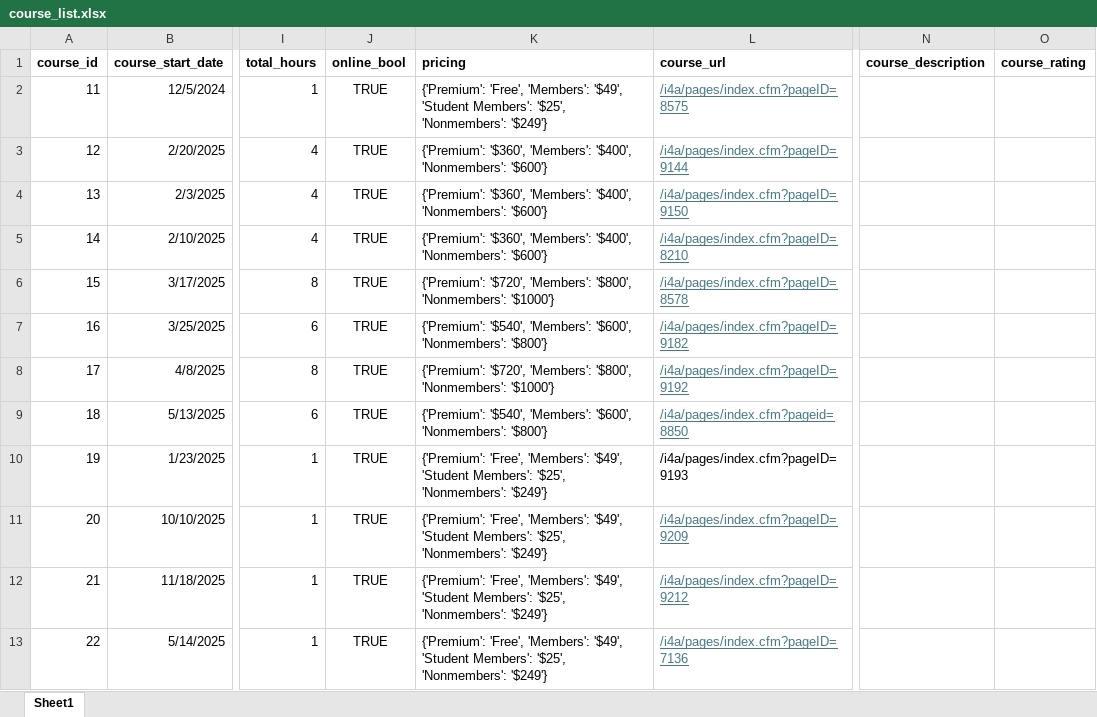
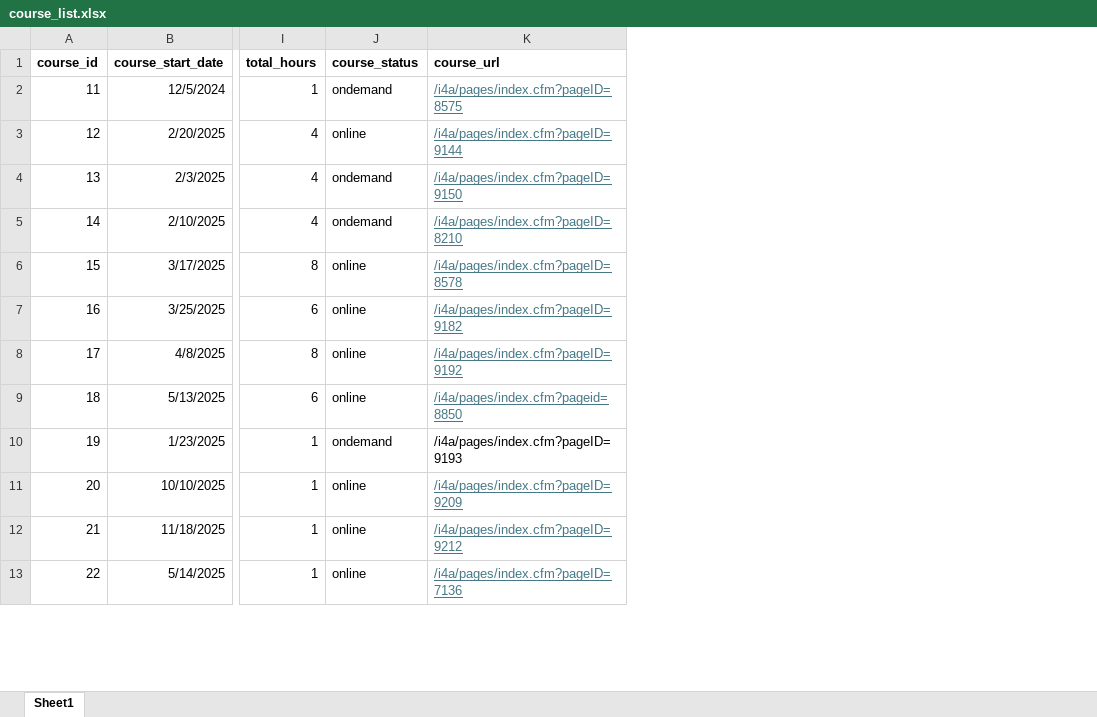
Before and after one commit to DeadpixelDesign/Online-Courses, an Excel workbook: course_list.xlsx, sheet Sheet1, drawn as a sheet; only a part is shown, gaps mark what is left out; values as stored, in another font and other column widths than the file's, no borders; table styles not drawn; removed rows and columns are numbered as before the commit, all else as after; the diff names each change by its address in the sheet, - before the commit and + after, or states it on an @@ line.

Commit message:
Update course status handling and sorting logic in course-list.html

```diff
--- a/course_list.xlsx (sheet Sheet1)
+++ b/course_list.xlsx (sheet Sheet1)
-column J (online_bool), rows 2-13: all TRUE
-column K (pricing), rows 2-13: {'Premium': 'Free', 'Members': '$49', 'Student Members': '$25', 'Nonmembers': '$249'} | {'Premium': '$360', 'Members': '$400', 'Nonmembers': '$600'} | {'Premium': '$360', 'Members': '$400', 'Nonmembers': '$600'} | {'Premium': '$360', 'Members': '$400', 'Nonmembers': '$600'} | {'Premium': '$720', 'Members': '$800', 'Nonmembers': '$1000'} | {'Premium': '$540', 'Members': '$600', 'Nonmembers': '$800'} | {'Premium': '$720', 'Members': '$800', 'Nonmembers': '$1000'} | {'Premium': '$540', 'Members': '$600', 'Nonmembers': '$800'} | {'Premium': 'Free', 'Members': '$49', 'Student Members': '$25', 'Nonmembers': '$249'} | {'Premium': 'Free', 'Members': '$49', 'Student Members': '$25', 'Nonmembers': '$249'} | {'Premium': 'Free', 'Members': '$49', 'Student Members': '$25', 'Nonmembers': '$249'} | {'Premium': 'Free', 'Members': '$49', 'Student Members': '$25', 'Nonmembers': '$249'}
+column J (course_status), rows 2-13: ondemand | online | ondemand | ondemand | online | online | online | online | ondemand | online | online | online
-column N (course_description), empty
-column O (course_rating), empty
```
Also changed, not shown: 2 other files.
